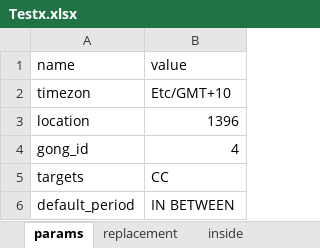
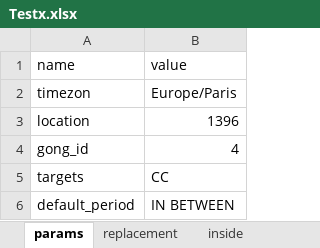
Before and after one commit to s66erge/entan-mkdocs, an Excel workbook: data/Testx.xlsx, sheet params, drawn as a sheet; values as stored, in another font and other column widths than the file's, no borders; the diff names each change by its address in the sheet, - before the commit and + after, or states it on an @@ line.

```diff
--- a/data/Testx.xlsx (sheet params)
+++ b/data/Testx.xlsx (sheet params)
-B2 (value): Etc/GMT+10
+B2 (value): Europe/Paris
```
Also changed, not shown: 12 other files.
